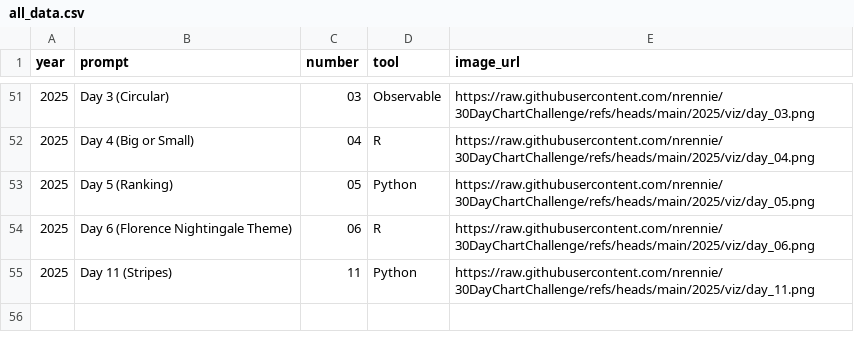
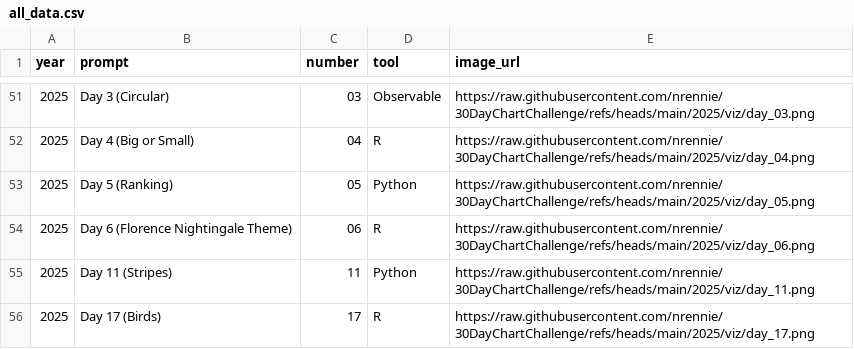
Before and after one commit to nrennie/30DayChartChallenge, a CSV file: data/all_data.csv, drawn as a sheet; only a part is shown, gaps mark what is left out.

```diff
--- a/data/all_data.csv
+++ b/data/all_data.csv
@@ -55 +55,2 @@ year,prompt,number,tool,image_url
 2025,Day 11 (Stripes),11,Python,https://raw.githubusercontent.com/nrennie/30DayChartChallenge/refs/heads/main/2025/viz/day_11.png
+2025,Day 17 (Birds),17,R,https://raw.githubusercontent.com/nrennie/30DayChartChallenge/refs/heads/main/2025/viz/day_17.png
```
Also changed, not shown: 2 other files.
